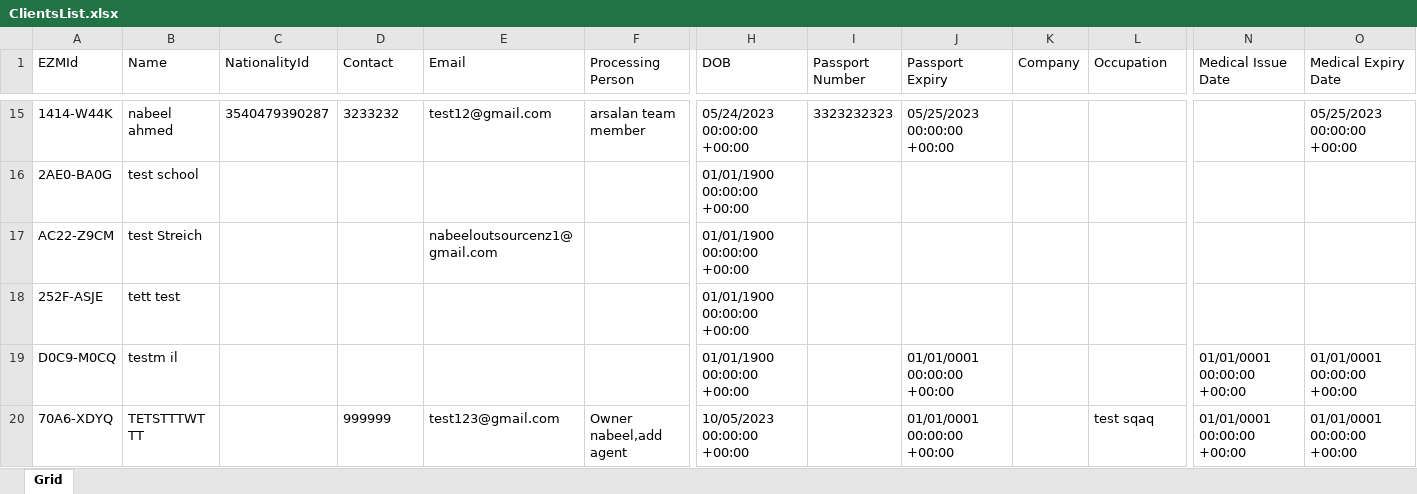
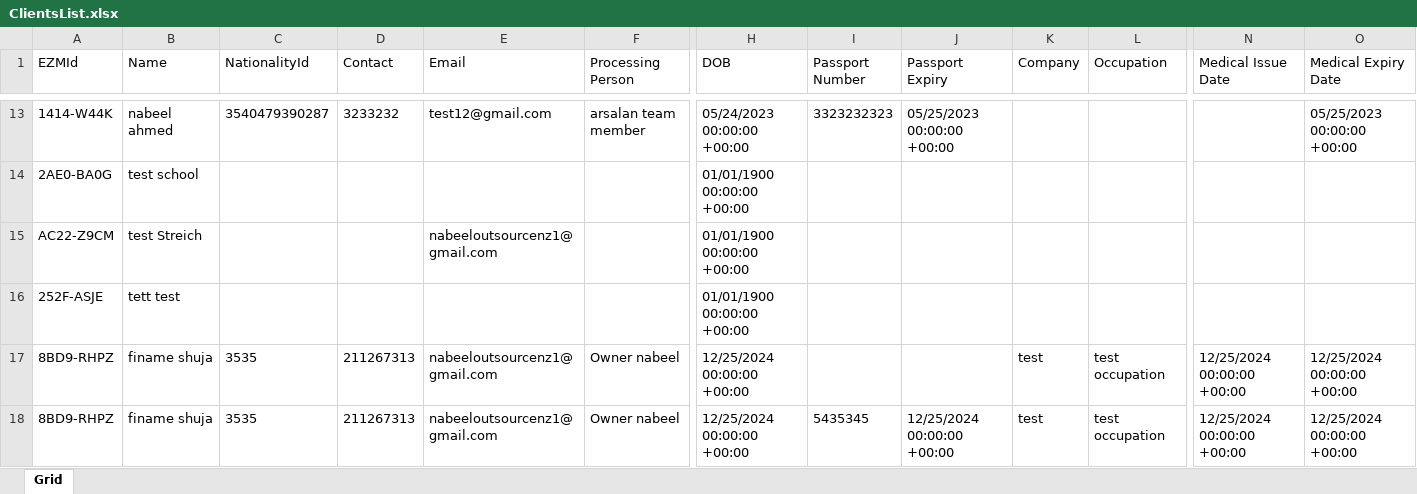
Before and after one commit to nabeelahmed772/Ezymigrate, an Excel workbook: cypress/downloads/ClientsList.xlsx, sheet Grid, drawn as a sheet; only a part is shown, gaps mark what is left out; the shorter side is filled out with more unchanged rows; values as stored, in another font and other column widths than the file's, no borders; table styles not drawn; rows hold the shown columns only; the diff covers the shown part only; the diff names each change by its address in the sheet, - before the commit and + after, or states it on an @@ line.

```diff
--- a/cypress/downloads/ClientsList.xlsx (sheet Grid)
+++ b/cypress/downloads/ClientsList.xlsx (sheet Grid)
+row 17: 8BD9-RHPZ | finame shuja | 3535 | 211267313 | nabeeloutsourcenz1@gmail.com | Owner nabeel | 12/25/2024 00:00:00 +00:00 |  |  | test | test occupation | 12/25/2024 00:00:00 +00:00 | 12/25/2024 00:00:00 +00:00
+row 18: 8BD9-RHPZ | finame shuja | 3535 | 211267313 | nabeeloutsourcenz1@gmail.com | Owner nabeel | 12/25/2024 00:00:00 +00:00 | 5435345 | 12/25/2024 00:00:00 +00:00 | test | test occupation | 12/25/2024 00:00:00 +00:00 | 12/25/2024 00:00:00 +00:00
```
Also changed, not shown: 2 added rows and 4 removed rows elsewhere in this sheet, cypress/downloads/Client_Summary.xlsx, cypress/downloads/EmployersList.xlsx, 12 other files.
